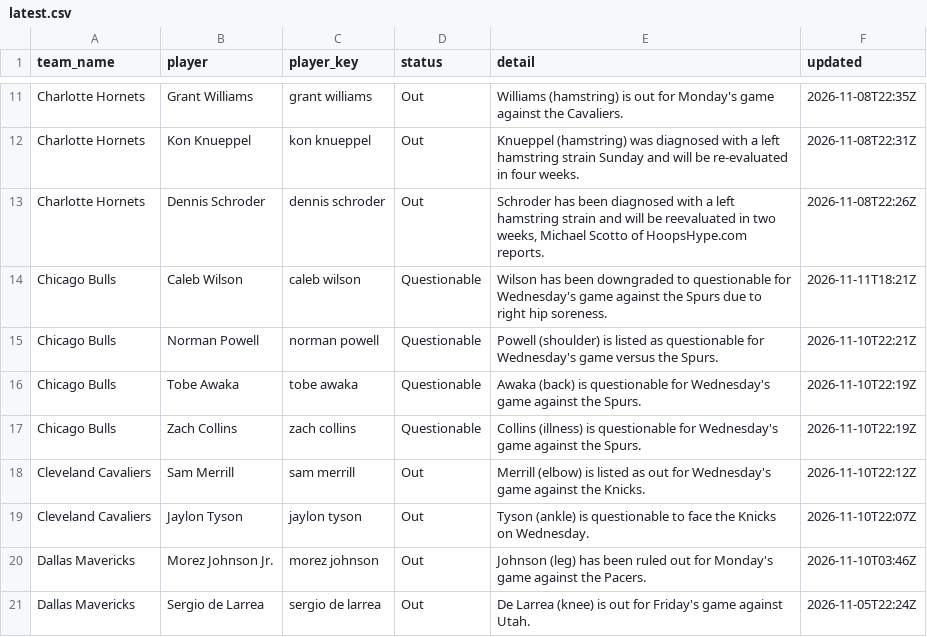
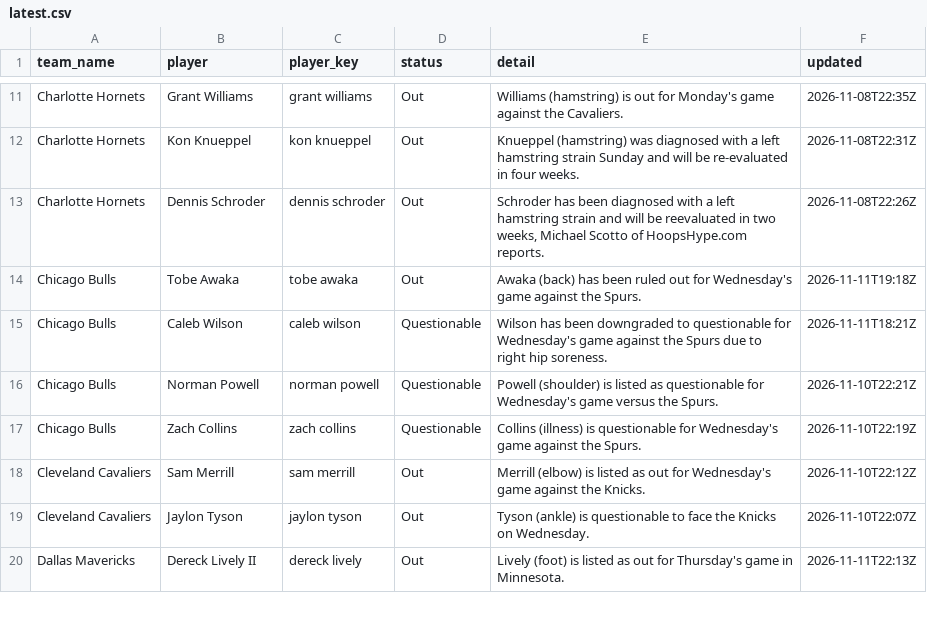
Before and after one commit to darcyedmiston/nba-odds, a CSV file: data/injuries/latest.csv, drawn as a sheet; only a part is shown, gaps mark what is left out; the diff covers the shown part only.

```diff
--- a/data/injuries/latest.csv
+++ b/data/injuries/latest.csv
@@ -13,5 +13,5 @@ Charlotte Hornets,Kon Knueppel,kon knueppel,Out,Knueppel (hamstring) was diagnos
 Charlotte Hornets,Dennis Schroder,dennis schroder,Out,"Schroder has been diagnosed with a left hamstring strain and will be reevaluated in two weeks, Michael Scotto of HoopsHype.com reports.",2026-11-08T22:26Z
+Chicago Bulls,Tobe Awaka,tobe awaka,Out,Awaka (back) has been ruled out for Wednesday's game against the Spurs.,2026-11-11T19:18Z
 Chicago Bulls,Caleb Wilson,caleb wilson,Questionable,Wilson has been downgraded to questionable for Wednesday's game against the Spurs due to right hip soreness.,2026-11-11T18:21Z
 Chicago Bulls,Norman Powell,norman powell,Questionable,Powell (shoulder) is listed as questionable for Wednesday's game versus the Spurs.,2026-11-10T22:21Z
-Chicago Bulls,Tobe Awaka,tobe awaka,Questionable,Awaka (back) is questionable for Wednesday's game against the Spurs.,2026-11-10T22:19Z
 Chicago Bulls,Zach Collins,zach collins,Questionable,Collins (illness) is questionable for Wednesday's game against the Spurs.,2026-11-10T22:19Z
@@ -19,3 +19,2 @@ Cleveland Cavaliers,Sam Merrill,sam merrill,Out,Merrill (elbow) is listed as out
 Cleveland Cavaliers,Jaylon Tyson,jaylon tyson,Out,Tyson (ankle) is questionable to face the Knicks on Wednesday.,2026-11-10T22:07Z
-Dallas Mavericks,Morez Johnson Jr.,morez johnson,Out,Johnson (leg) has been ruled out for Monday's game against the Pacers.,2026-11-10T03:46Z
-Dallas Mavericks,Sergio de Larrea,sergio de larrea,Out,De Larrea (knee) is out for Friday's game against Utah.,2026-11-05T22:24Z
+Dallas Mavericks,Dereck Lively II,dereck lively,Out,Lively (foot) is listed as out for Thursday's game in Minnesota.,2026-11-11T22:13Z
```
Also changed, not shown: 10 added rows, 7 removed rows and 22 edited cells elsewhere in this file, model/paper_selections/2026-11-12.csv, model/picks_log.csv, 10 other files.
